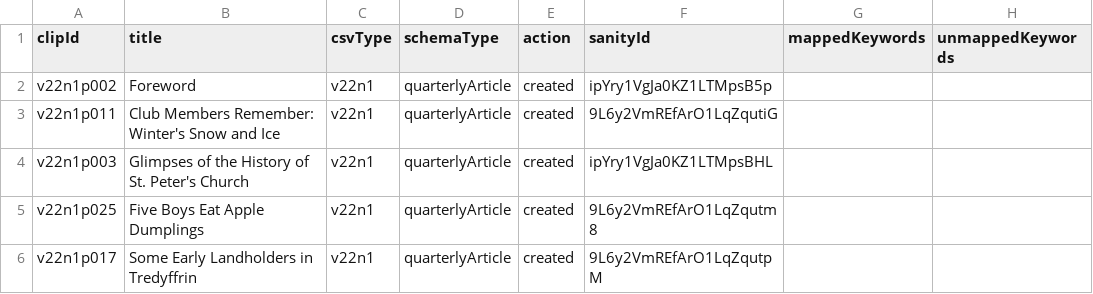
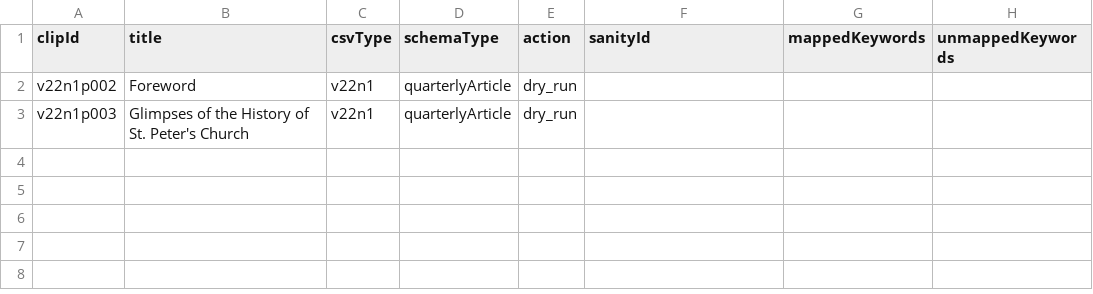
Before and after one commit to Simon-Bertram/studio-tehs-document-db, a CSV file: migrations/csv-import/reports/quarterly/imported.csv, drawn as a sheet.

Commit message:
Quarterly import improvements

```diff
--- a/migrations/csv-import/reports/quarterly/imported.csv
+++ b/migrations/csv-import/reports/quarterly/imported.csv
@@ -1,6 +1,3 @@
 clipId,title,csvType,schemaType,action,sanityId,mappedKeywords,unmappedKeywords
-v22n1p002,Foreword,v22n1,quarterlyArticle,created,ipYry1VgJa0KZ1LTMpsB5p,,
-v22n1p011,Club Members Remember: Winter's Snow and Ice,v22n1,quarterlyArticle,created,9L6y2VmREfArO1LqZqutiG,,
-v22n1p003,Glimpses of the History of St. Peter's Church,v22n1,quarterlyArticle,created,ipYry1VgJa0KZ1LTMpsBHL,,
-v22n1p025,Five Boys Eat Apple Dumplings,v22n1,quarterlyArticle,created,9L6y2VmREfArO1LqZqutm8,,
-v22n1p017,Some Early Landholders in Tredyffrin,v22n1,quarterlyArticle,created,9L6y2VmREfArO1LqZqutpM,,
+v22n1p002,Foreword,v22n1,quarterlyArticle,dry_run,,,
+v22n1p003,Glimpses of the History of St. Peter's Church,v22n1,quarterlyArticle,dry_run,,,
```
Also changed, not shown: 18 other files.
